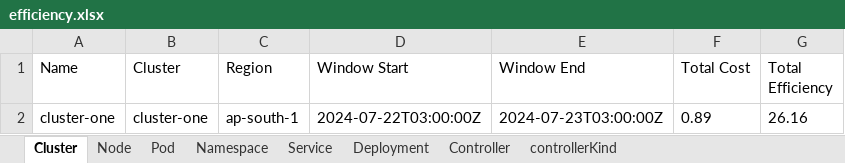
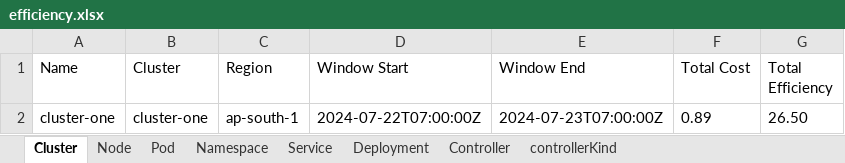
Before and after one commit to akashsawan2/KubecostAPIScript, an Excel workbook: efficiency.xlsx, sheet Cluster, drawn as a sheet; values as stored, in another font and other column widths than the file's, no borders; the diff names each change by its address in the sheet, - before the commit and + after, or states it on an @@ line.

```diff
--- a/efficiency.xlsx (sheet Cluster)
+++ b/efficiency.xlsx (sheet Cluster)
-D2 (Window Start): 2024-07-22T03:00:00Z
+D2 (Window Start): 2024-07-22T07:00:00Z
-E2 (Window End): 2024-07-23T03:00:00Z
+E2 (Window End): 2024-07-23T07:00:00Z
-G2 (Total Efficiency): 26.16
+G2 (Total Efficiency): 26.50
```
Also changed, not shown: sheet Pod, sheet Deployment, sheet Controller, sheet Service, sheet Namespace, sheet Node, 1 more sheet, 12 other files.
